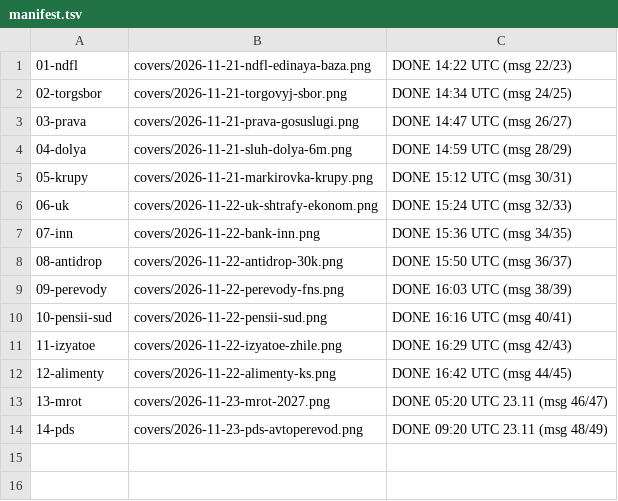
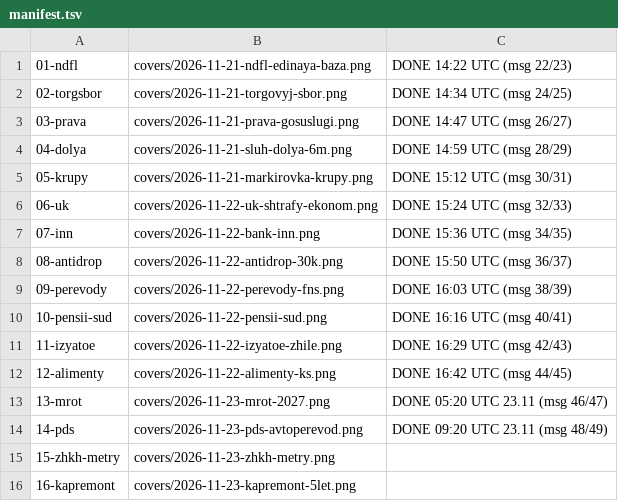
Before and after one commit to niyamelirzayev-boop/yur-immunitet-media, a TSV file: queue/manifest.tsv, drawn as a sheet.

```diff
--- a/queue/manifest.tsv
+++ b/queue/manifest.tsv
@@ -14 +14,3 @@
 14-pds	covers/2026-11-23-pds-avtoperevod.png	DONE 09:20 UTC 23.11 (msg 48/49)
+15-zhkh-metry	covers/2026-11-23-zhkh-metry.png	
+16-kapremont	covers/2026-11-23-kapremont-5let.png	
```
Also changed, not shown: 11 other files.
